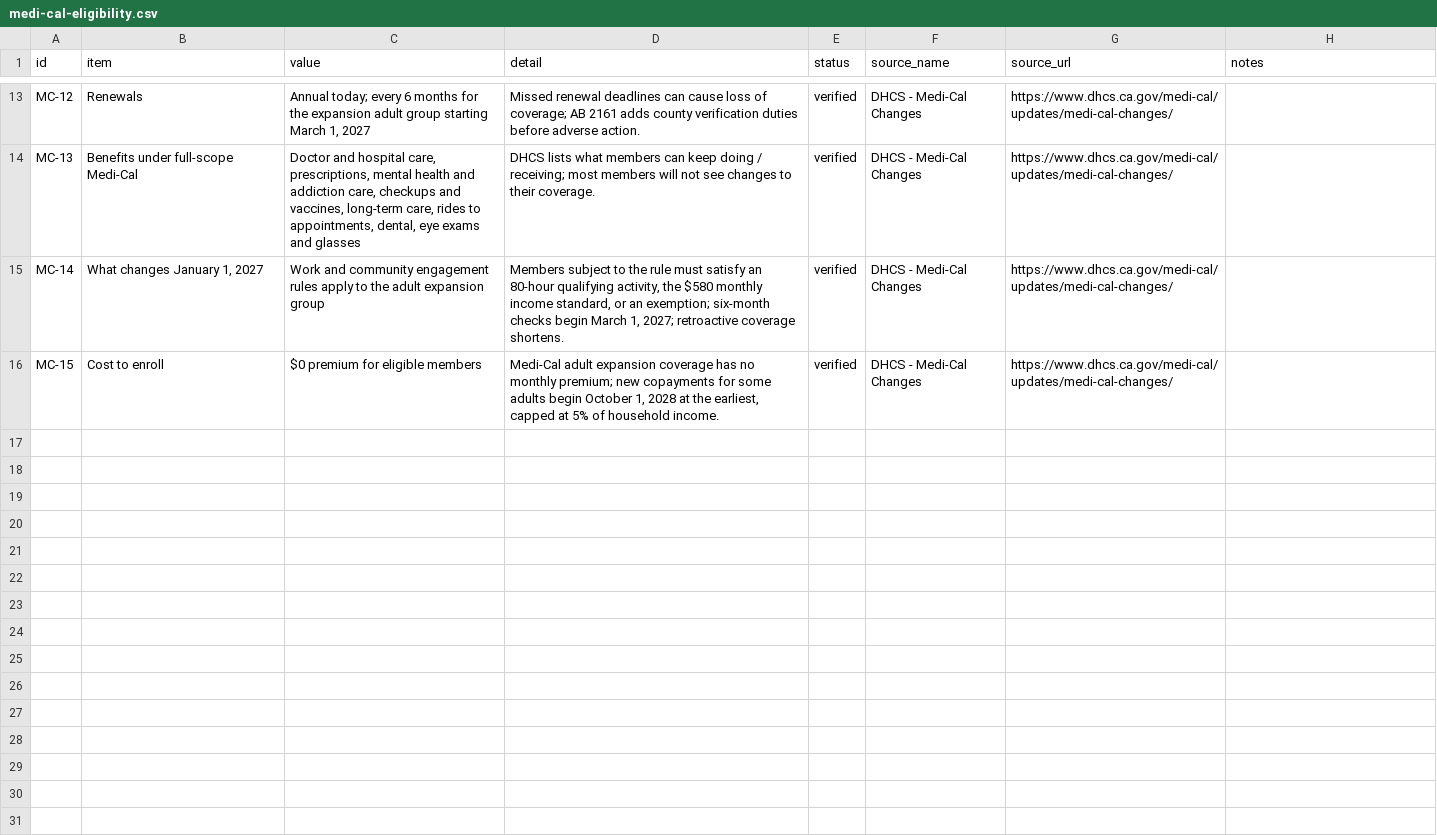
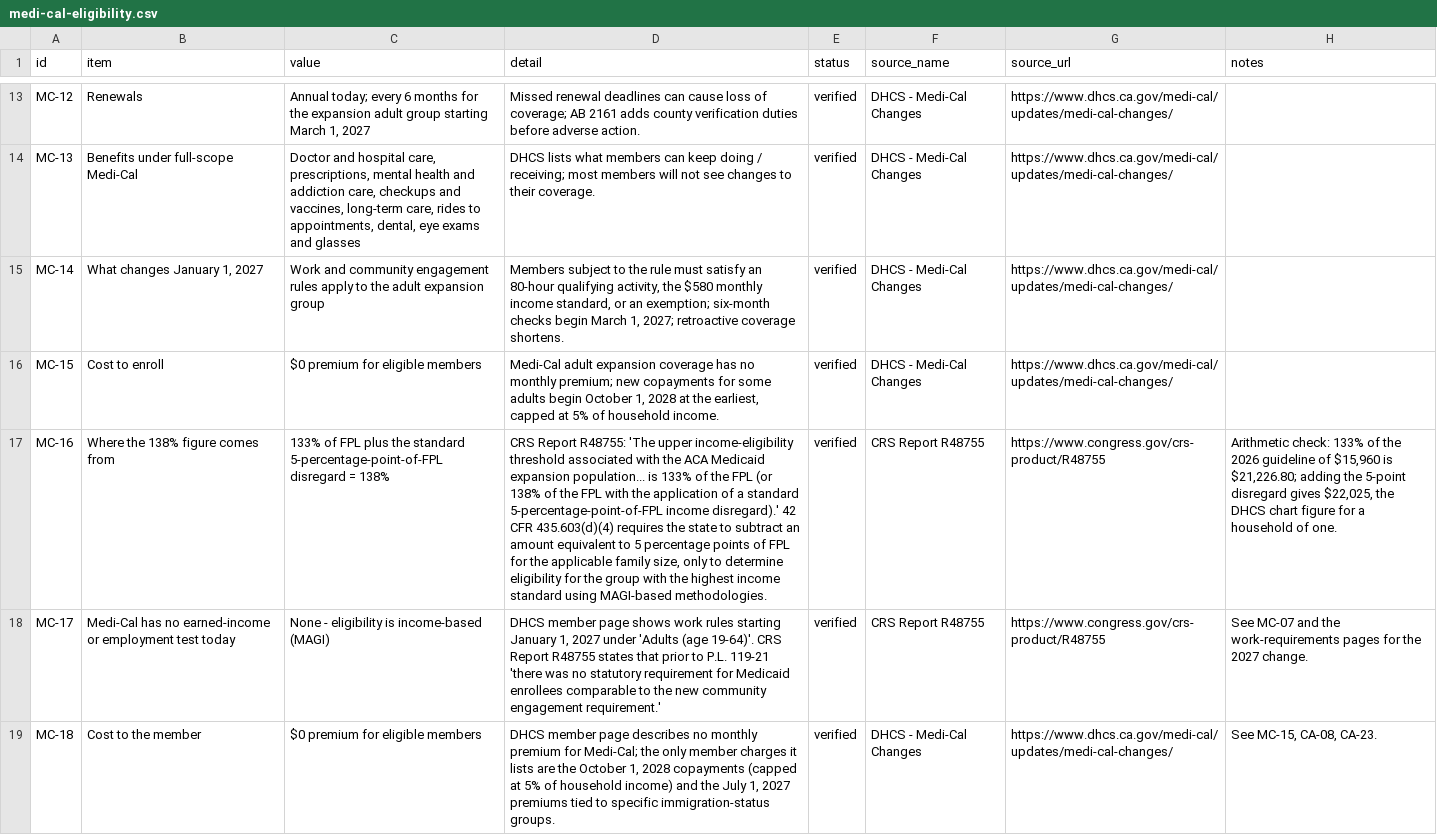
Before and after one commit to buffedlizard55-lab/MaltaProj9, a CSV file: data/medi-cal-eligibility.csv, drawn as a sheet; only a part is shown, gaps mark what is left out; the diff names each change by its address in the sheet, - before the commit and + after, or states it on an @@ line.

```diff
--- a/data/medi-cal-eligibility.csv
+++ b/data/medi-cal-eligibility.csv
+row 17: MC-16 | Where the 138% figure comes from | 133% of FPL plus the standard 5-percentage-point-of-FPL disregard = 138% | CRS Report R48755: 'The upper income-eligibility threshold associated with the ACA Medicaid expansion population... is 133% of the FPL (or 138% of the FPL with the application of a standard 5-percentage-point-of-FPL income disregard).' 42 CFR 435.603(d)(4) requires the state to subtract an amount equivalent to 5 percentage points of FPL for the applicable family size, only to determine eligibility for the group with the highest income standard using MAGI-based methodologies. | verified | CRS Report R48755 | https://www.congress.gov/crs-product/R48755 | Arithmetic check: 133% of the 2026 guideline of $15,960 is $21,226.80; adding the 5-point disregard gives $22,025, the DHCS chart figure for a household of one.
+row 18: MC-17 | Medi-Cal has no earned-income or employment test today | None - eligibility is income-based (MAGI) | DHCS member page shows work rules starting January 1, 2027 under 'Adults (age 19-64)'. CRS Report R48755 states that prior to P.L. 119-21 'there was no statutory requirement for Medicaid enrollees comparable to the new community engagement requirement.' | verified | CRS Report R48755 | https://www.congress.gov/crs-product/R48755 | See MC-07 and the work-requirements pages for the 2027 change.
+row 19: MC-18 | Cost to the member | $0 premium for eligible members | DHCS member page describes no monthly premium for Medi-Cal; the only member charges it lists are the October 1, 2028 copayments (capped at 5% of household income) and the July 1, 2027 premiums tied to specific immigration-status groups. | verified | DHCS - Medi-Cal Changes | https://www.dhcs.ca.gov/medi-cal/updates/medi-cal-changes/ | See MC-15, CA-08, CA-23.
```
Also changed, not shown: data/income-treatment.csv, data/options-summary.csv, 9 other files.
